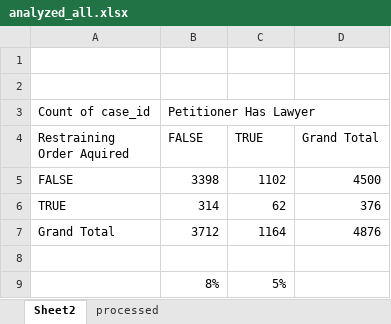
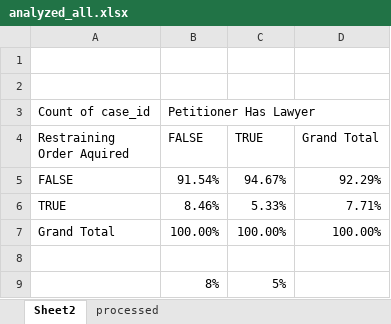
Before and after one commit to amanguptaBay/Elevate-Community-Center-Domestic-Violence-Data-Retrieval, an Excel workbook: analyzed_all.xlsx, sheet Sheet2, drawn as a sheet; values as stored, in another font and other column widths than the file's, no borders; removed rows and columns are numbered as before the commit, all else as after; the diff names each change by its address in the sheet, - before the commit and + after, or states it on an @@ line.

```diff
--- a/analyzed_all.xlsx (sheet Sheet2)
+++ b/analyzed_all.xlsx (sheet Sheet2)
-row 5: FALSE | 3398 | 1102 | 4500
-row 6: TRUE | 314 | 62 | 376
-row 7: Grand Total | 3712 | 1164 | 4876
+row 5: FALSE | 91.54% | 94.67% | 92.29%
+row 6: TRUE | 8.46% | 5.33% | 7.71%
+row 7: Grand Total | 100.00% | 100.00% | 100.00%
```
Also changed, not shown: sheet processed.
